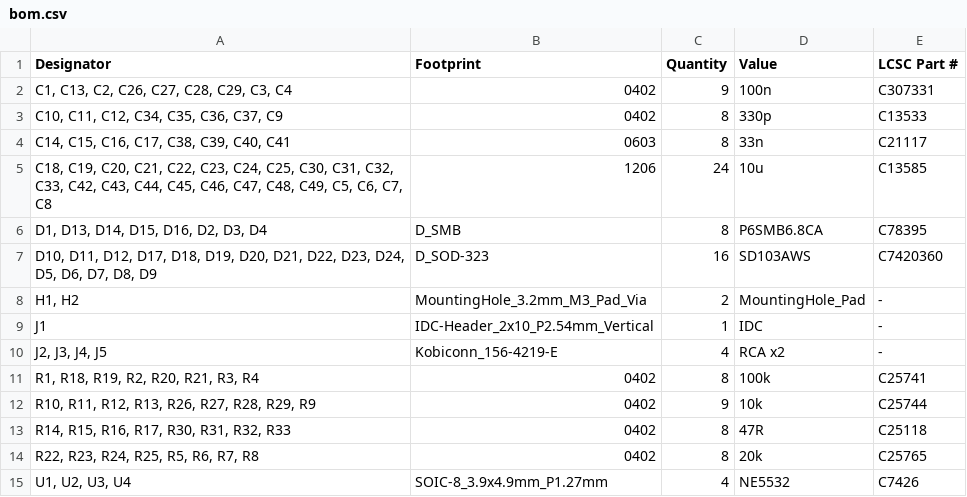
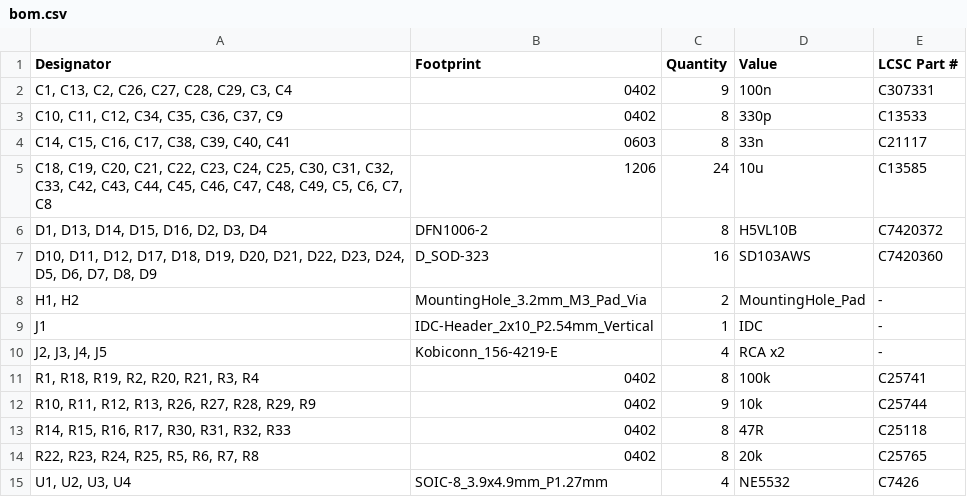
Before and after one commit to Gemuesesaft/SmallDSP, a CSV file: Fabrication/AnalogInputPCB_Unbalanced/Rev1_0/bom.csv, drawn as a sheet.

```diff
--- a/Fabrication/AnalogInputPCB_Unbalanced/Rev1_0/bom.csv
+++ b/Fabrication/AnalogInputPCB_Unbalanced/Rev1_0/bom.csv
@@ -5,3 +5,3 @@
 "C18, C19, C20, C21, C22, C23, C24, C25, C30, C31, C32, C33, C42, C43, C44, C45, C46, C47, C48, C49, C5, C6, C7, C8",1206,24,10u,C13585
-"D1, D13, D14, D15, D16, D2, D3, D4",D_SMB,8,P6SMB6.8CA,C78395
+"D1, D13, D14, D15, D16, D2, D3, D4",DFN1006-2,8,H5VL10B,C7420372
 "D10, D11, D12, D17, D18, D19, D20, D21, D22, D23, D24, D5, D6, D7, D8, D9",D_SOD-323,16,SD103AWS,C7420360
```
Also changed, not shown: Fabrication/AnalogInputPCB_Unbalanced/Rev1_0/positions.csv, Fabrication/AnalogOutputPCB_Unbalanced/Rev1_0/positions.csv, 29 other files.
